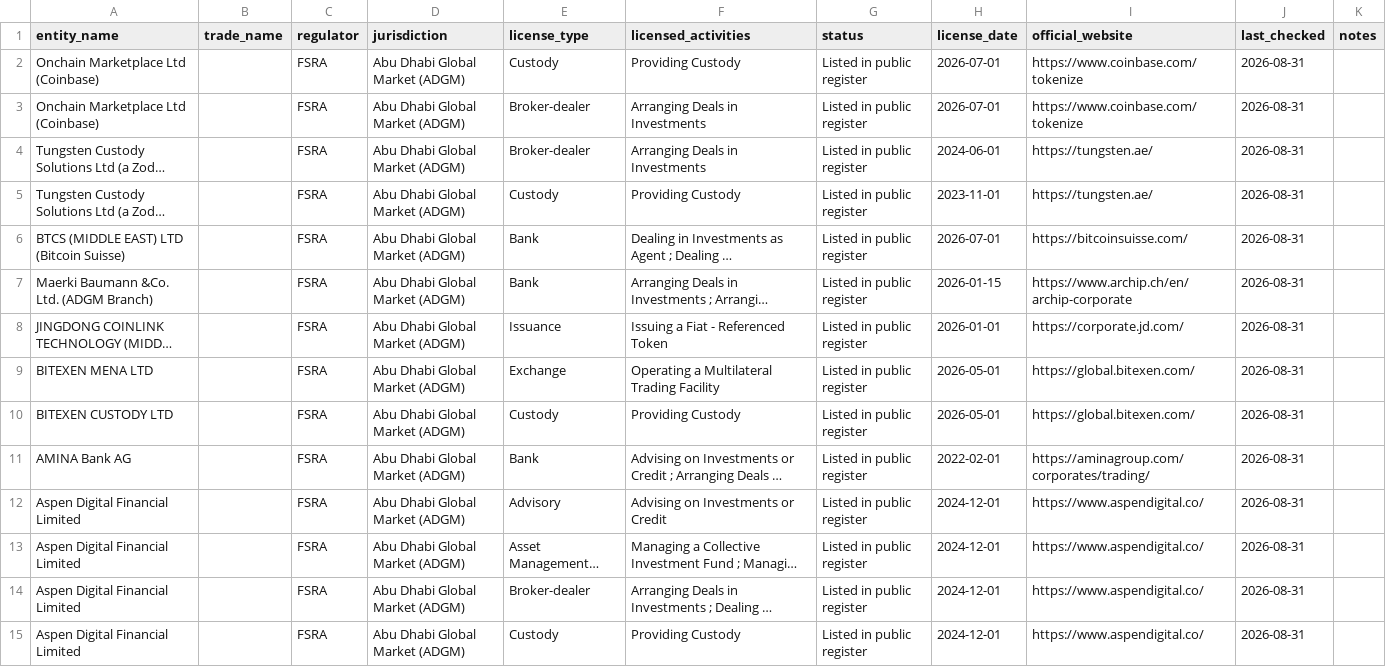
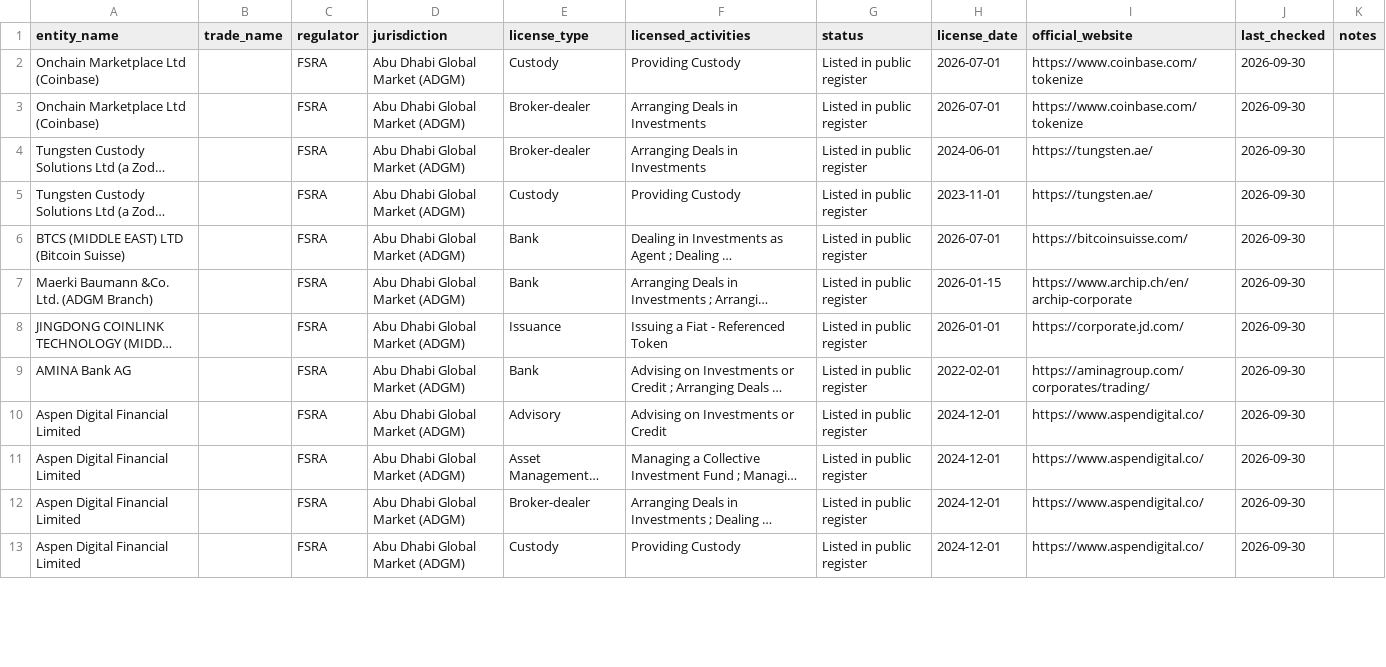
Before and after one commit to neoslegal/uae-vasp-data, a CSV file: data/adgm-fsra-licenses.csv, drawn as a sheet; only a part is shown; long unchanged cells end in …; removed rows and columns are numbered as before the commit, all else as after; the diff covers the shown part only; the diff names each change by its address in the sheet, - before the commit and + after, or states it on an @@ line.

```diff
--- a/data/adgm-fsra-licenses.csv
+++ b/data/adgm-fsra-licenses.csv
-J2:J8 (last_checked): 2026-08-31
+J2:J8 (last_checked): 2026-09-30
-row 9: BITEXEN MENA LTD |  | FSRA | Abu Dhabi Global Market (ADGM) | Exchange | Operating a Multilateral Trading Facility | Listed in public register | 2026-05-01 | https://global.bitexen.com/ | 2026-08-31
-row 10: BITEXEN CUSTODY LTD |  | FSRA | Abu Dhabi Global Market (ADGM) | Custody | Providing Custody | Listed in public register | 2026-05-01 | https://global.bitexen.com/ | 2026-08-31
-J9:J13 (last_checked): 2026-08-31
+J9:J13 (last_checked): 2026-09-30
```
Also changed, not shown: 57 edited cells elsewhere in this file, data/cbuae-licenses.csv, data/dfsa-difc-licenses.csv, 5 other files.
